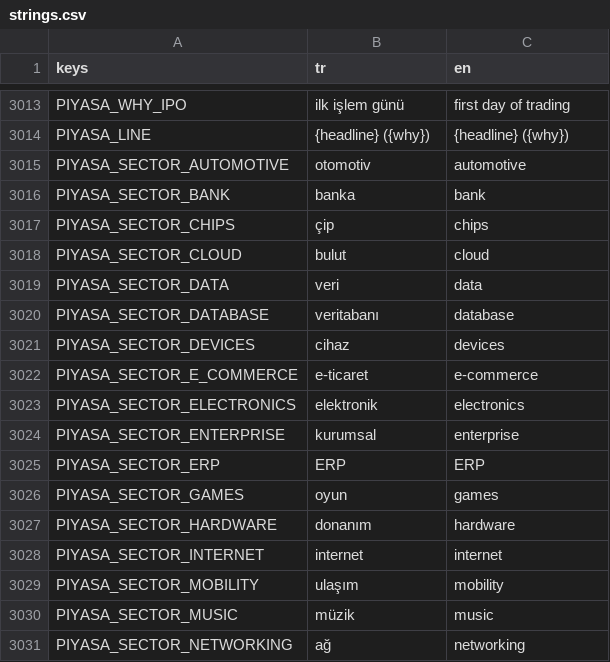
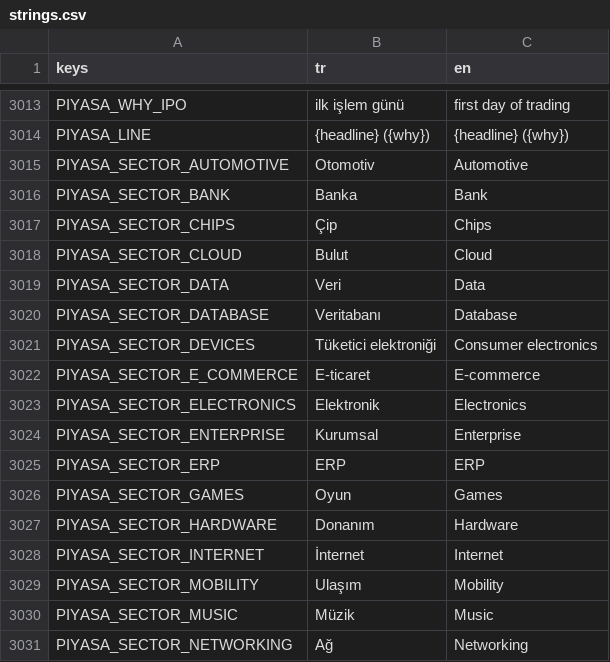
Before and after one commit to erdem1v/projectunicorn, a CSV file: project-unicorn/localization/strings.csv, drawn as a sheet; only a part is shown, gaps mark what is left out; the diff covers the shown part only.

```diff
--- a/project-unicorn/localization/strings.csv
+++ b/project-unicorn/localization/strings.csv
@@ -3226,18 +3226,18 @@ PIYASA_WHY_IPO,ilk işlem günü,first day of trading
 PIYASA_LINE,{headline} ({why}),{headline} ({why})
-PIYASA_SECTOR_AUTOMOTIVE,otomotiv,automotive
-PIYASA_SECTOR_BANK,banka,bank
-PIYASA_SECTOR_CHIPS,çip,chips
-PIYASA_SECTOR_CLOUD,bulut,cloud
-PIYASA_SECTOR_DATA,veri,data
-PIYASA_SECTOR_DATABASE,veritabanı,database
-PIYASA_SECTOR_DEVICES,cihaz,devices
-PIYASA_SECTOR_E_COMMERCE,e-ticaret,e-commerce
-PIYASA_SECTOR_ELECTRONICS,elektronik,electronics
-PIYASA_SECTOR_ENTERPRISE,kurumsal,enterprise
+PIYASA_SECTOR_AUTOMOTIVE,Otomotiv,Automotive
+PIYASA_SECTOR_BANK,Banka,Bank
+PIYASA_SECTOR_CHIPS,Çip,Chips
+PIYASA_SECTOR_CLOUD,Bulut,Cloud
+PIYASA_SECTOR_DATA,Veri,Data
+PIYASA_SECTOR_DATABASE,Veritabanı,Database
+PIYASA_SECTOR_DEVICES,Tüketici elektroniği,Consumer electronics
+PIYASA_SECTOR_E_COMMERCE,E-ticaret,E-commerce
+PIYASA_SECTOR_ELECTRONICS,Elektronik,Electronics
+PIYASA_SECTOR_ENTERPRISE,Kurumsal,Enterprise
 PIYASA_SECTOR_ERP,ERP,ERP
-PIYASA_SECTOR_GAMES,oyun,games
-PIYASA_SECTOR_HARDWARE,donanım,hardware
-PIYASA_SECTOR_INTERNET,internet,internet
-PIYASA_SECTOR_MOBILITY,ulaşım,mobility
-PIYASA_SECTOR_MUSIC,müzik,music
-PIYASA_SECTOR_NETWORKING,ağ,networking
+PIYASA_SECTOR_GAMES,Oyun,Games
+PIYASA_SECTOR_HARDWARE,Donanım,Hardware
+PIYASA_SECTOR_INTERNET,İnternet,Internet
+PIYASA_SECTOR_MOBILITY,Ulaşım,Mobility
+PIYASA_SECTOR_MUSIC,Müzik,Music
+PIYASA_SECTOR_NETWORKING,Ağ,Networking
```
Also changed, not shown: 18 edited cells elsewhere in this file, 3 other files.
